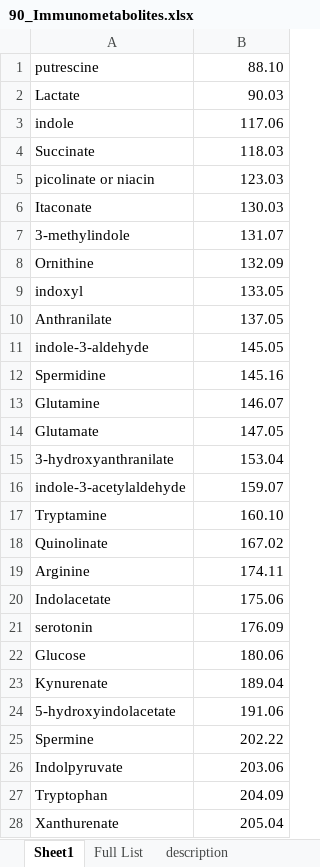
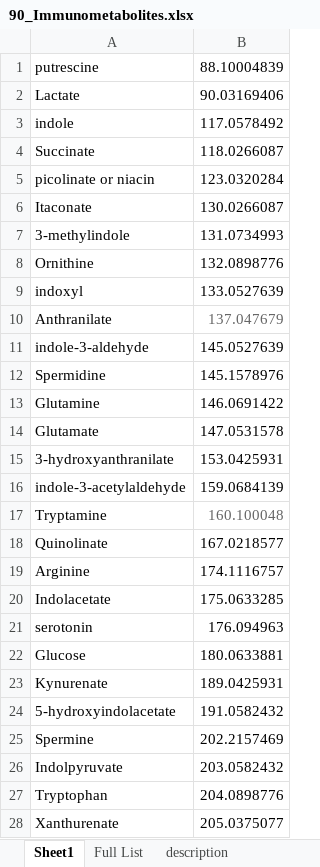
Before and after one commit to lukasz-migas/adhoc-data-processing-pipeline, an Excel workbook: molecules-lists/90_Immunometabolites.xlsx, sheet Sheet1, drawn as a sheet; only a part is shown; values as stored, in another font and other column widths than the file's, no borders; the diff covers the shown part only; the diff names each change by its address in the sheet, - before the commit and + after, or states it on an @@ line.

```diff
--- a/molecules-lists/90_Immunometabolites.xlsx (sheet Sheet1)
+++ b/molecules-lists/90_Immunometabolites.xlsx (sheet Sheet1)
-B1: 88.10
+B1: 88.10004839
-B2: 90.03
+B2: 90.03169406
-B3: 117.06
+B3: 117.0578492
-B4: 118.03
+B4: 118.0266087
-B5: 123.03
+B5: 123.0320284
-B6: 130.03
+B6: 130.0266087
-B7: 131.07
+B7: 131.0734993
-B8: 132.09
+B8: 132.0898776
-B9: 133.05
+B9: 133.0527639
-B10: 137.05
+B10: 137.047679
-B10 text colour: black
+B10 text colour: #666666
-B11: 145.05
+B11: 145.0527639
-B12: 145.16
+B12: 145.1578976
-B13: 146.07
+B13: 146.0691422
-B14: 147.05
+B14: 147.0531578
-B15: 153.04
+B15: 153.0425931
-B16: 159.07
+B16: 159.0684139
-B17: 160.10
+B17: 160.100048
-B17 text colour: black
+B17 text colour: #666666
-B18: 167.02
+B18: 167.0218577
-B19: 174.11
+B19: 174.1116757
-B20: 175.06
+B20: 175.0633285
-B21: 176.09
+B21: 176.094963
-B22: 180.06
+B22: 180.0633881
-B23: 189.04
+B23: 189.0425931
-B24: 191.06
+B24: 191.0582432
-B25: 202.22
+B25: 202.2157469
-B26: 203.06
+B26: 203.0582432
-B27: 204.09
+B27: 204.0898776
-B28: 205.04
+B28: 205.0375077
```
Also changed, not shown: 32 edited cells and cell formats elsewhere in this sheet, molecules-lists/4_pdac_drugs.xlsx, molecules-lists/Small intestine DESI neg APC-KRAS vs WT.xlsx, 18 other files.
